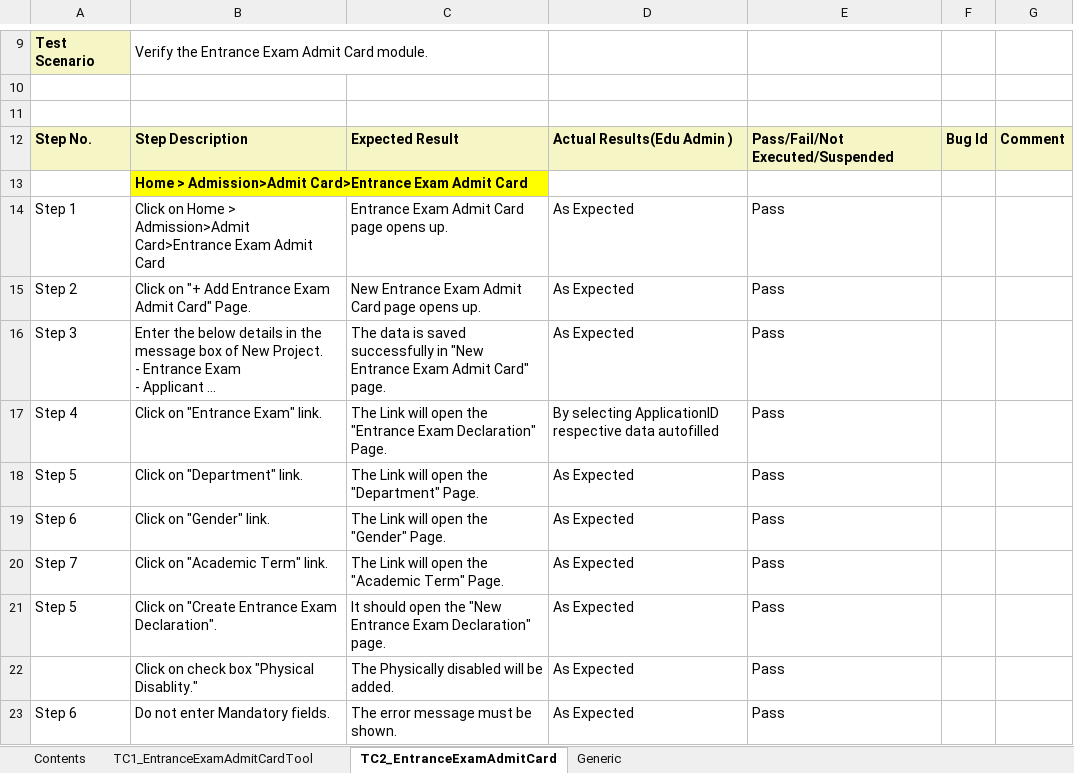
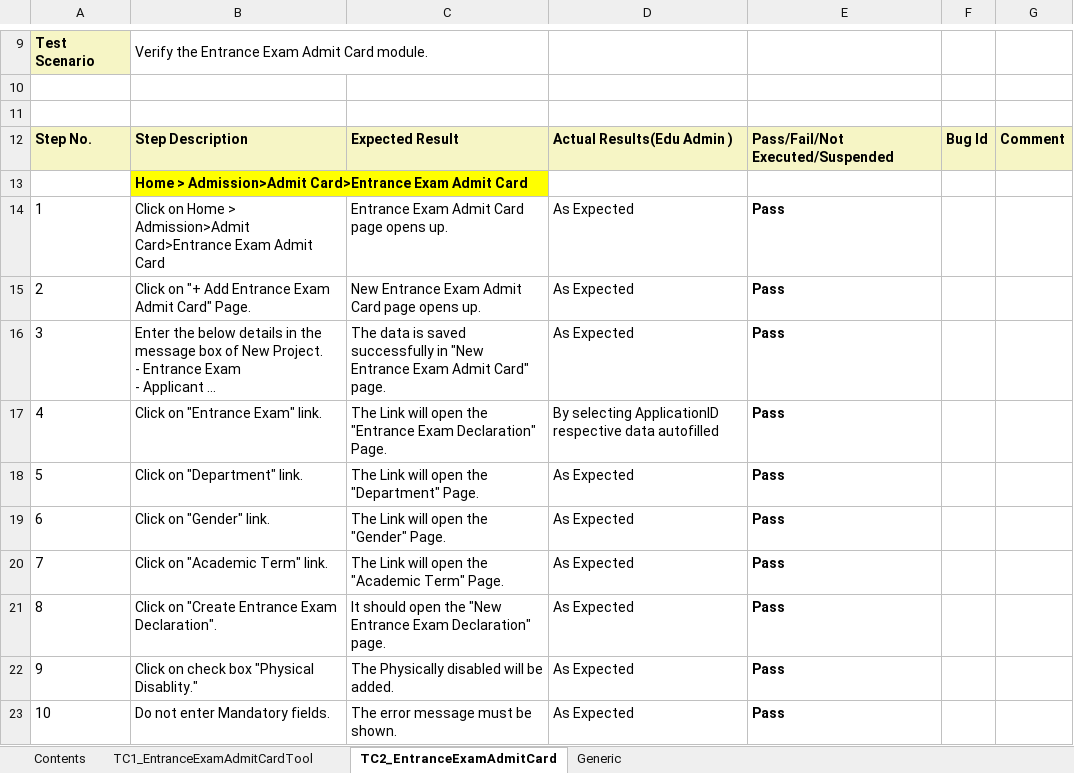
Before and after one commit to subhodeepGit/SOUL-Documents, an Excel workbook: WSC/Test Report/SLCM/WSC_SLCM_Counselling_Admit Card.xlsx, sheet TC2_EntranceExamAdmitCard, drawn as a sheet; only a part is shown, gaps mark what is left out; long unchanged cells end in …; values as stored, in another font and other column widths than the file's, no borders; the diff covers the shown part only; the diff names each change by its address in the sheet, - before the commit and + after, or states it on an @@ line.

Commit message:
Add files via upload

```diff
--- a/WSC/Test Report/SLCM/WSC_SLCM_Counselling_Admit Card.xlsx (sheet TC2_EntranceExamAdmitCard)
+++ b/WSC/Test Report/SLCM/WSC_SLCM_Counselling_Admit Card.xlsx (sheet TC2_EntranceExamAdmitCard)
-A14: Step 1
+A14: 1
-E14:E23 bold: off
+E14:E23 bold: on
-A15: Step 2
+A15: 2
-A16: Step 3
+A16: 3
-A17: Step 4
+A17: 4
-A18: Step 5
+A18: 5
-A19: Step 6
+A19: 6
-A20: Step 7
+A20: 7
-A21: Step 5
+A21: 8
-A22: (empty)
+A22: 9
-A23: Step 6
+A23: 10
```
Also changed, not shown: 16 edited cells and cell formats elsewhere in this sheet, sheet TC1_EntranceExamAdmitCardTool.
